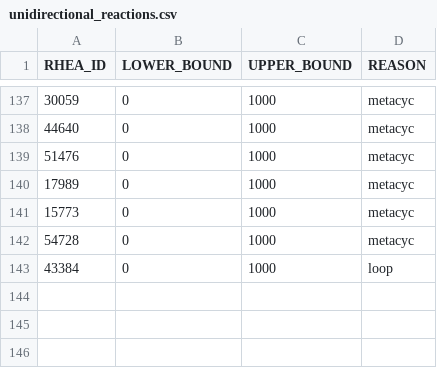
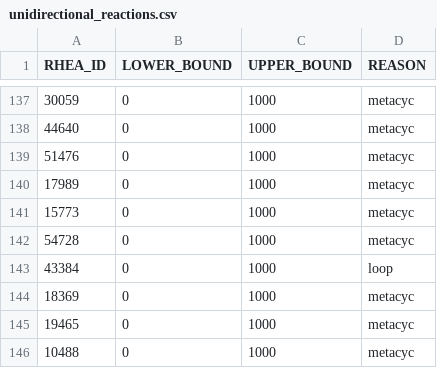
Before and after one commit to HettieC/StaphylococcusAureus, a CSV file: data/model/unidirectional_reactions.csv, drawn as a sheet; only a part is shown, gaps mark what is left out.

```diff
--- a/data/model/unidirectional_reactions.csv
+++ b/data/model/unidirectional_reactions.csv
@@ -143 +143,4 @@ RHEA_ID,LOWER_BOUND,UPPER_BOUND,REASON
 43384,0,1000,loop
+18369,0,1000,metacyc
+19465,0,1000,metacyc
+10488,0,1000,metacyc
```
Also changed, not shown: data/model/gapfilling_reactions.csv, data/model/metabolic_reactions.csv, 5 other files.
